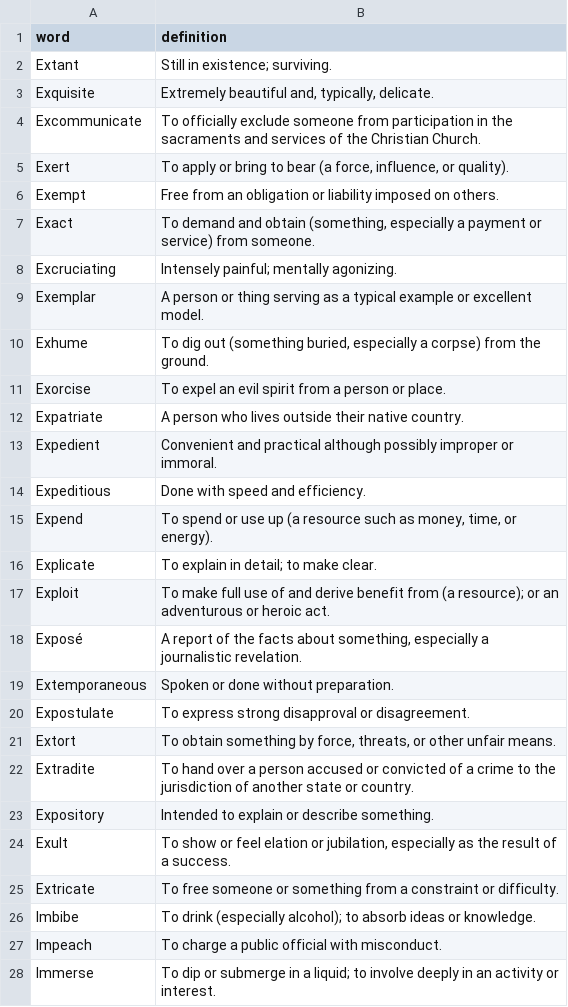
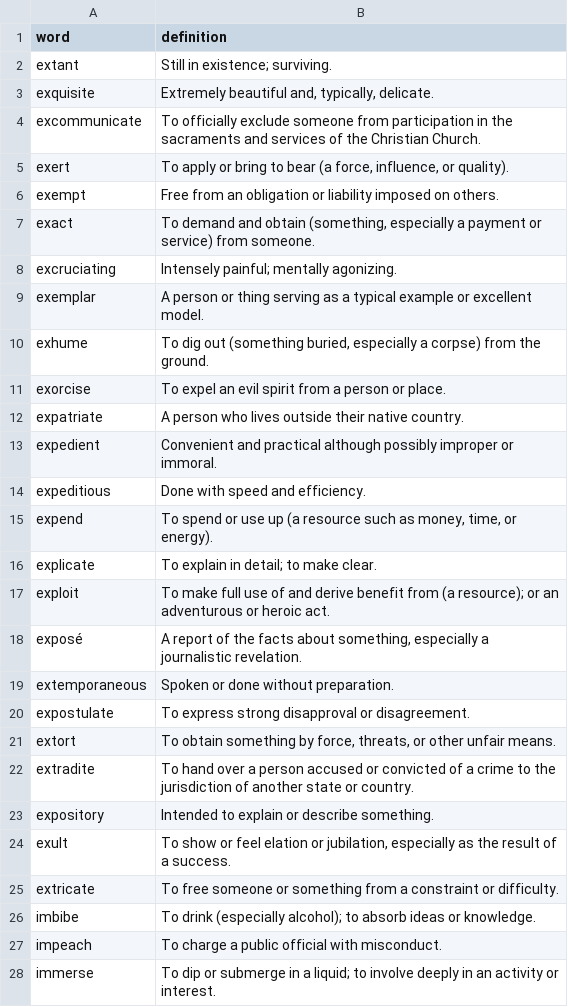
Before and after one commit to georgezero/japanese-kana-flashcards, a CSV file: words_131_-_150.csv, drawn as a sheet; only a part is shown; the diff covers the shown part only.

Commit message:
make lower case

```diff
--- a/words_131_-_150.csv
+++ b/words_131_-_150.csv
@@ -1,28 +1,28 @@
 word,definition
-Extant,"Still in existence; surviving."
-Exquisite,"Extremely beautiful and, typically, delicate."
-Excommunicate,"To officially exclude someone from participation in the sacraments and services of the Christian Church."
-Exert,"To apply or bring to bear (a force, influence, or quality)."
-Exempt,"Free from an obligation or liability imposed on others."
-Exact,"To demand and obtain (something, especially a payment or service) from someone."
-Excruciating,"Intensely painful; mentally agonizing."
-Exemplar,"A person or thing serving as a typical example or excellent model."
-Exhume,"To dig out (something buried, especially a corpse) from the ground."
-Exorcise,"To expel an evil spirit from a person or place."
-Expatriate,"A person who lives outside their native country."
-Expedient,"Convenient and practical although possibly improper or immoral."
-Expeditious,"Done with speed and efficiency."
-Expend,"To spend or use up (a resource such as money, time, or energy)."
-Explicate,"To explain in detail; to make clear."
-Exploit,"To make full use of and derive benefit from (a resource); or an adventurous or heroic act."
-Exposé,"A report of the facts about something, especially a journalistic revelation."
-Extemporaneous,"Spoken or done without preparation."
-Expostulate,"To express strong disapproval or disagreement."
-Extort,"To obtain something by force, threats, or other unfair means."
-Extradite,"To hand over a person accused or convicted of a crime to the jurisdiction of another state or country."
-Expository,"Intended to explain or describe something."
-Exult,"To show or feel elation or jubilation, especially as the result of a success."
-Extricate,"To free someone or something from a constraint or difficulty."
-Imbibe,"To drink (especially alcohol); to absorb ideas or knowledge."
-Impeach,"To charge a public official with misconduct."
-Immerse,"To dip or submerge in a liquid; to involve deeply in an activity or interest."
+extant,"Still in existence; surviving."
+exquisite,"Extremely beautiful and, typically, delicate."
+excommunicate,"To officially exclude someone from participation in the sacraments and services of the Christian Church."
+exert,"To apply or bring to bear (a force, influence, or quality)."
+exempt,"Free from an obligation or liability imposed on others."
+exact,"To demand and obtain (something, especially a payment or service) from someone."
+excruciating,"Intensely painful; mentally agonizing."
+exemplar,"A person or thing serving as a typical example or excellent model."
+exhume,"To dig out (something buried, especially a corpse) from the ground."
+exorcise,"To expel an evil spirit from a person or place."
+expatriate,"A person who lives outside their native country."
+expedient,"Convenient and practical although possibly improper or immoral."
+expeditious,"Done with speed and efficiency."
+expend,"To spend or use up (a resource such as money, time, or energy)."
+explicate,"To explain in detail; to make clear."
+exploit,"To make full use of and derive benefit from (a resource); or an adventurous or heroic act."
+exposé,"A report of the facts about something, especially a journalistic revelation."
+extemporaneous,"Spoken or done without preparation."
+expostulate,"To express strong disapproval or disagreement."
+extort,"To obtain something by force, threats, or other unfair means."
+extradite,"To hand over a person accused or convicted of a crime to the jurisdiction of another state or country."
+expository,"Intended to explain or describe something."
+exult,"To show or feel elation or jubilation, especially as the result of a success."
+extricate,"To free someone or something from a constraint or difficulty."
+imbibe,"To drink (especially alcohol); to absorb ideas or knowledge."
+impeach,"To charge a public official with misconduct."
+immerse,"To dip or submerge in a liquid; to involve deeply in an activity or interest."
```
Also changed, not shown: 109 edited cells elsewhere in this file.
